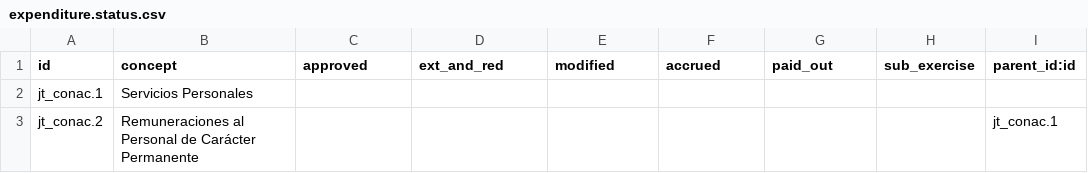
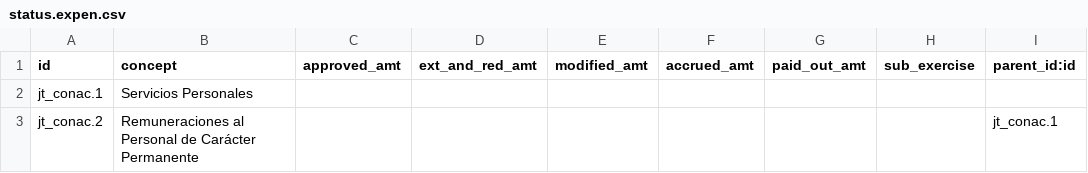
Before and after one commit to felipearizaga/odoo12_20200623b, a CSV file: jt_conac/data/status.expen.csv (was jt_conac/data/expenditure.status.csv), drawn as a sheet; only a part is shown.

```diff
--- a/jt_conac/data/expenditure.status.csv
+++ b/jt_conac/data/status.expen.csv
@@ -1,2 +1,2 @@
-id,concept,approved,ext_and_red,modified,accrued,paid_out,sub_exercise,parent_id:id
+id,concept,approved_amt,ext_and_red_amt,modified_amt,accrued_amt,paid_out_amt,sub_exercise,parent_id:id
 jt_conac.1,Servicios Personales,,,,,,,
```
Also changed, not shown: jt_conac/data/income.statement.csv, jt_conac/data/states.program.csv, 16 other files.
